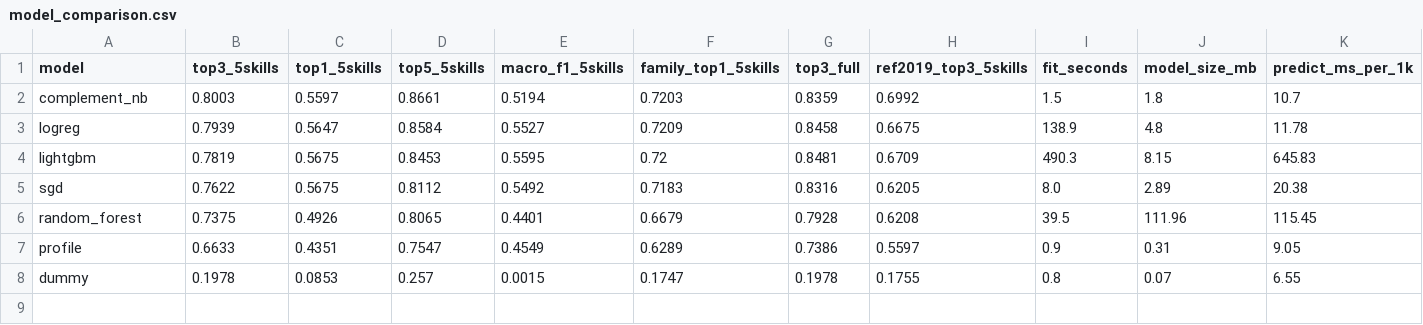
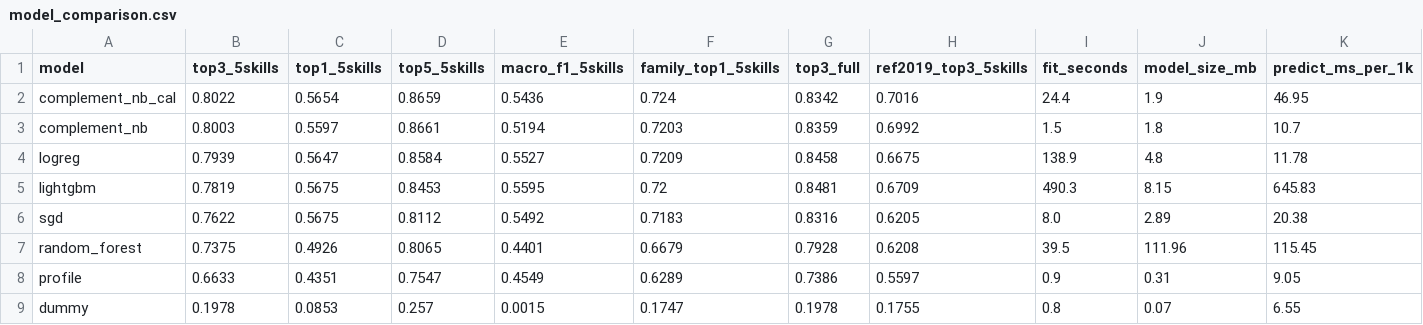
Before and after one commit to AdithyaP-72/Career_Guidance_ML_Ops, a CSV file: reports/model_comparison.csv, drawn as a sheet; the diff names each change by its address in the sheet, - before the commit and + after, or states it on an @@ line.

Commit message:
Train calibrated ComplementNB: selected, passes the quality gate
top-3 80.2%, ECE 0.072 (raw ComplementNB: 0.43), p95 latency 38 ms,
1.9 MB; run logged to DagsHub MLflow.

```diff
--- a/reports/model_comparison.csv
+++ b/reports/model_comparison.csv
+row 2: complement_nb_cal | 0.8022 | 0.5654 | 0.8659 | 0.5436 | 0.724 | 0.8342 | 0.7016 | 24.4 | 1.9 | 46.95
```
Also changed, not shown: 11 other files.
